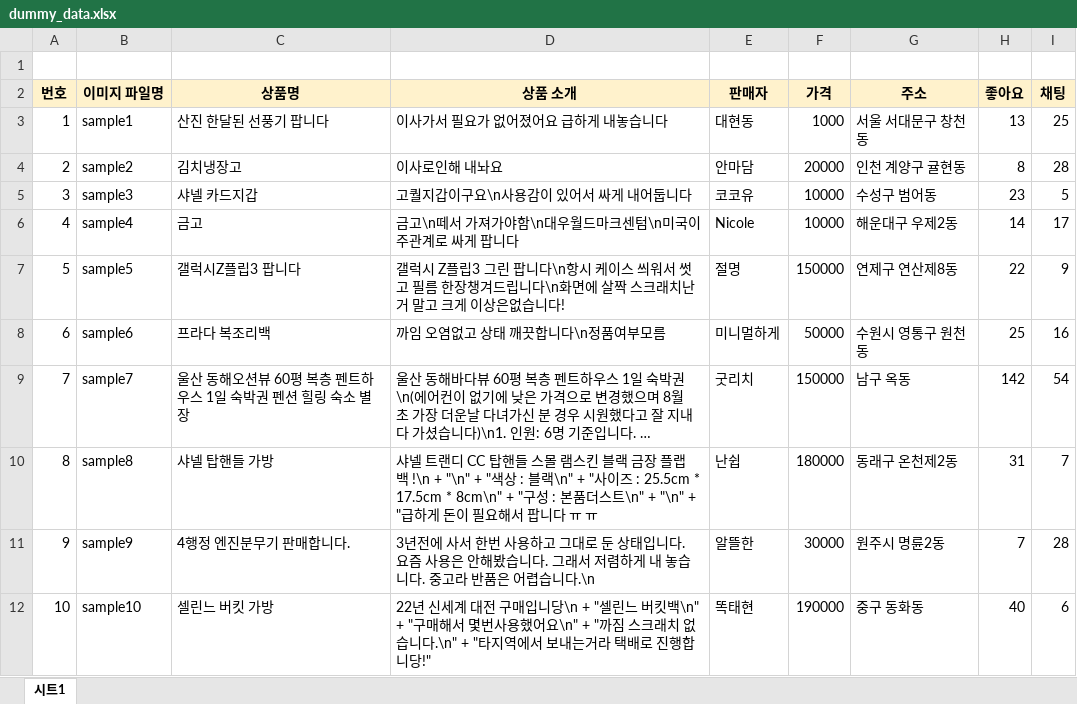
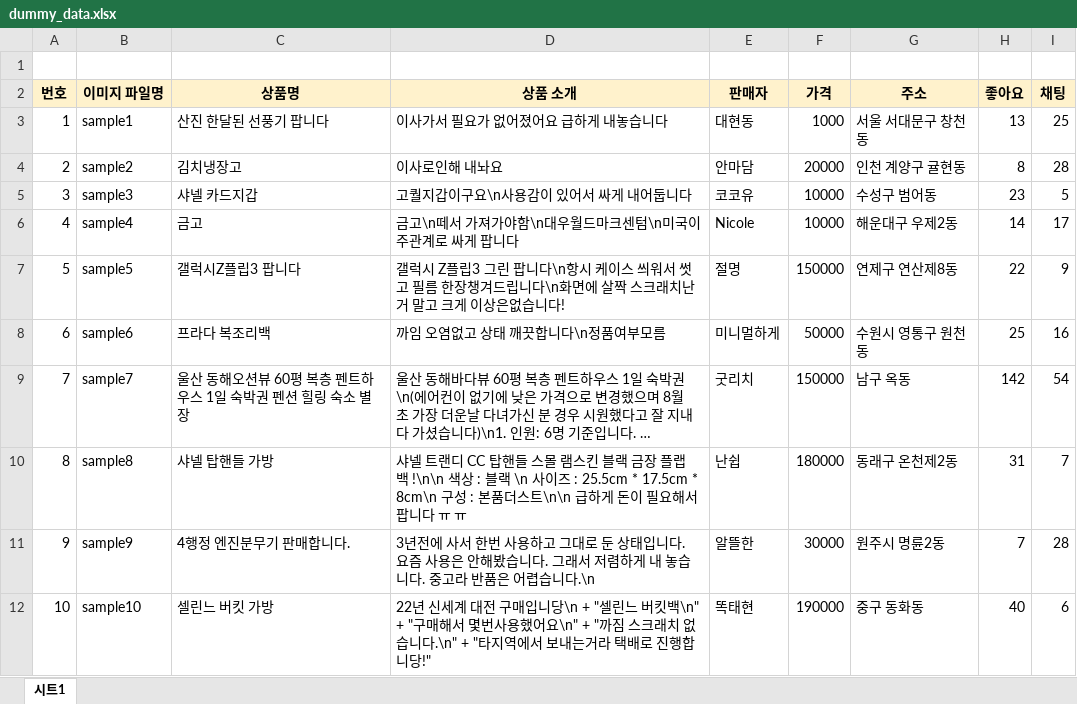
Before and after one commit to Ohleesang/AppleMarketApp, an Excel workbook: app/src/main/assets/dummy_data.xlsx, sheet 시트1, drawn as a sheet; long unchanged cells end in …; values as stored, in another font and other column widths than the file's, no borders; charts and pictures not drawn; the diff names each change by its address in the sheet, - before the commit and + after, or states it on an @@ line.

```diff
--- a/app/src/main/assets/dummy_data.xlsx (sheet 시트1)
+++ b/app/src/main/assets/dummy_data.xlsx (sheet 시트1)
-D10 (상품 소개): …플랩백 !\n + "\n" + "색상 : 블랙\n" + "사이즈 : 25.5cm * 17.5cm * 8cm\n" + "구성 : 본품더스트\n" + "\n" + "급하게…
+D10 (상품 소개): …플랩백 !\n\n 색상 : 블랙 \n 사이즈 : 25.5cm * 17.5cm * 8cm\n 구성 : 본품더스트\n\n 급하게…
```
Also changed, not shown: 1 other file.
